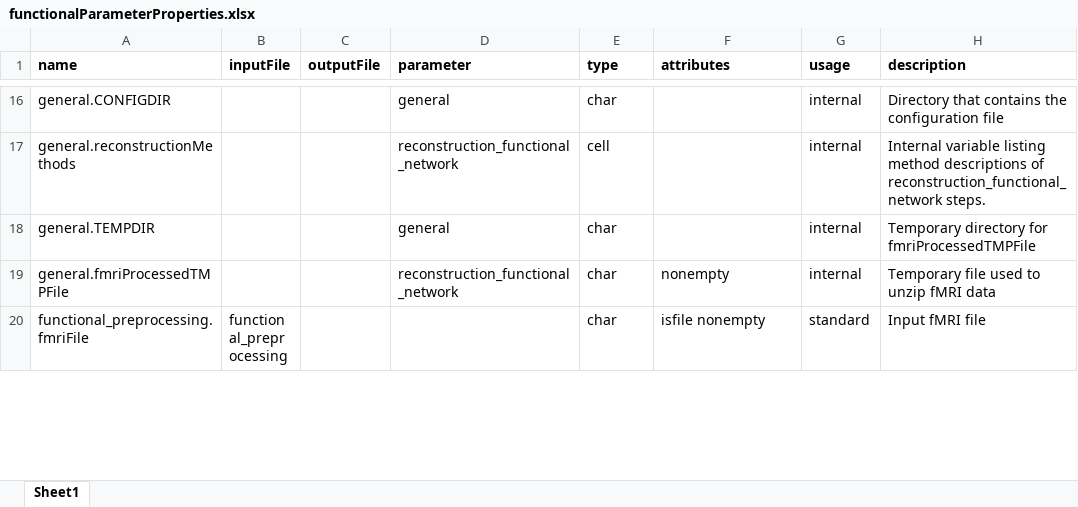
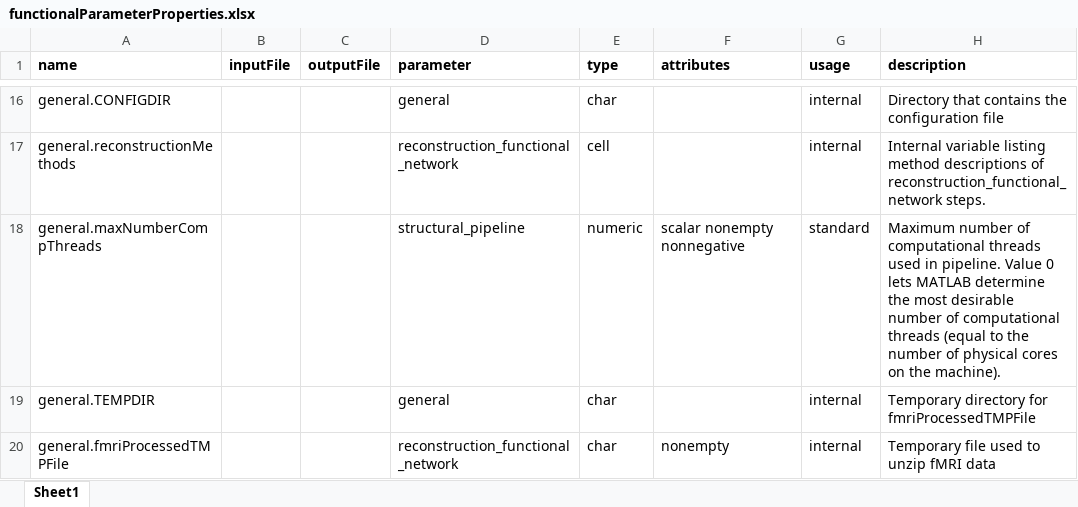
Before and after one commit to dutchconnectomelab/CATO, an Excel workbook: src/functional_pipeline/functionalParameterProperties.xlsx, sheet Sheet1, drawn as a sheet; only a part is shown, gaps mark what is left out; the shorter side is filled out with more unchanged rows; values as stored, in another font and other column widths than the file's, no borders; the diff names each change by its address in the sheet, - before the commit and + after, or states it on an @@ line.

Commit message:
Add limitation on number of used computation threads
MATLAB can utilize multiple threads in some functions. At default, the maximum number of computational threads is set to the number of physical cores. The new parameter general.maxNumberCompThreads limits the number of threads which is useful when running multiple instances of CATO in parallel on clusters. If the parameter is set to 0, CATO will use the automatic value chosen by MATLAB

```diff
--- a/src/functional_pipeline/functionalParameterProperties.xlsx (sheet Sheet1)
+++ b/src/functional_pipeline/functionalParameterProperties.xlsx (sheet Sheet1)
+row 18: general.maxNumberCompThreads |  |  | structural_pipeline | numeric | scalar nonempty nonnegative | standard | Maximum number of computational threads used in pipeline. Value 0 lets MATLAB determine the most desirable number of computational threads (equal to the number of physical cores on the machine).
```
Also changed, not shown: src/structural_pipeline/structuralParameterProperties.xlsx, 4 other files.
